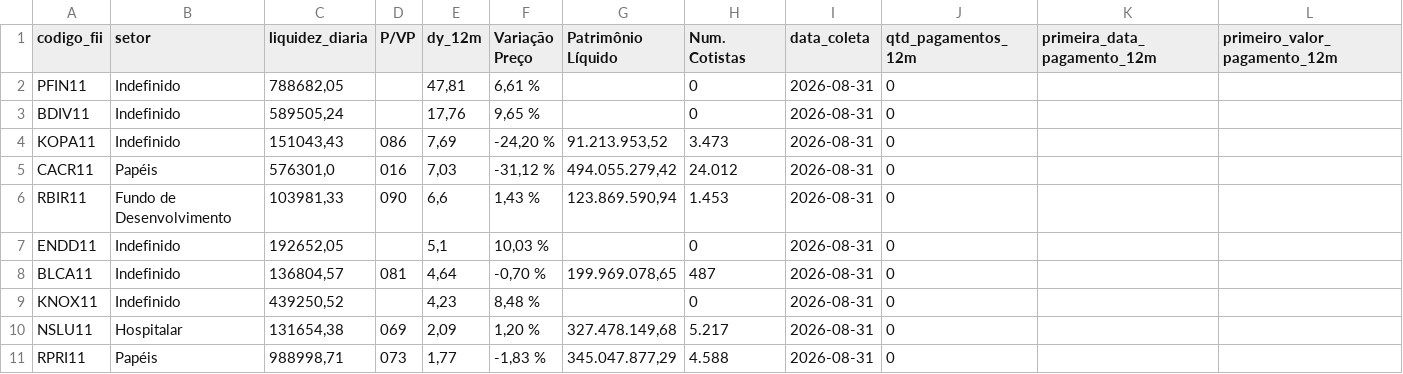
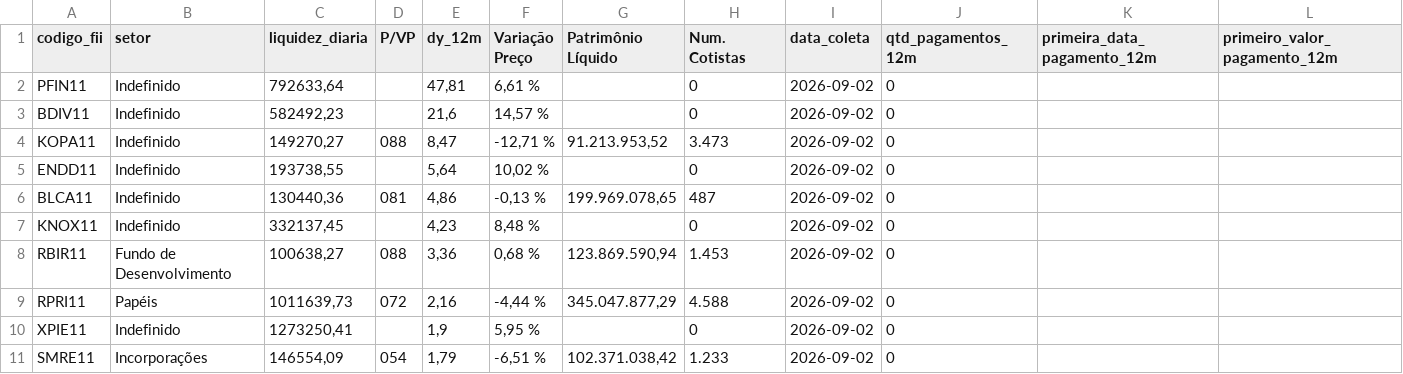
Before and after one commit to VBGVictor/CVM-FII-Data, a CSV file: output/dados_projeto/top10_dividendos_fii_com_pagamentos.csv, drawn as a sheet; only a part is shown; removed rows and columns are numbered as before the commit, all else as after; rows hold the shown columns only; the diff names each change by its address in the sheet, - before the commit and + after, or states it on an @@ line.

```diff
--- a/output/dados_projeto/top10_dividendos_fii_com_pagamentos.csv
+++ b/output/dados_projeto/top10_dividendos_fii_com_pagamentos.csv
-C2 (liquidez_diaria): 788682,05
+C2 (liquidez_diaria): 792633,64
-I2:I4 (data_coleta): 2026-08-31
+I2:I4 (data_coleta): 2026-09-02
-C3 (liquidez_diaria): 589505,24
+C3 (liquidez_diaria): 582492,23
-E3 (dy_12m): 17,76
+E3 (dy_12m): 21,6
-F3 (Variação Preço): 9,65 %
+F3 (Variação Preço): 14,57 %
-C4 (liquidez_diaria): 151043,43
+C4 (liquidez_diaria): 149270,27
-D4 (P/VP): 086
+D4 (P/VP): 088
-E4 (dy_12m): 7,69
+E4 (dy_12m): 8,47
-F4 (Variação Preço): -24,20 %
+F4 (Variação Preço): -12,71 %
-row 5: CACR11 | Papéis | 576301,0 | 016 | 7,03 | -31,12 % | 494.055.279,42 | 24.012 | 2026-08-31 | 0
-row 6: RBIR11 | Fundo de Desenvolvimento | 103981,33 | 090 | 6,6 | 1,43 % | 123.869.590,94 | 1.453 | 2026-08-31 | 0
-C5 (liquidez_diaria): 192652,05
+C5 (liquidez_diaria): 193738,55
-E5 (dy_12m): 5,1
+E5 (dy_12m): 5,64
-F5 (Variação Preço): 10,03 %
+F5 (Variação Preço): 10,02 %
-I5:I7 (data_coleta): 2026-08-31
+I5:I7 (data_coleta): 2026-09-02
-C6 (liquidez_diaria): 136804,57
+C6 (liquidez_diaria): 130440,36
-E6 (dy_12m): 4,64
+E6 (dy_12m): 4,86
-F6 (Variação Preço): -0,70 %
+F6 (Variação Preço): -0,13 %
-C7 (liquidez_diaria): 439250,52
+C7 (liquidez_diaria): 332137,45
-row 10: NSLU11 | Hospitalar | 131654,38 | 069 | 2,09 | 1,20 % | 327.478.149,68 | 5.217 | 2026-08-31 | 0
+row 8: RBIR11 | Fundo de Desenvolvimento | 100638,27 | 088 | 3,36 | 0,68 % | 123.869.590,94 | 1.453 | 2026-09-02 | 0
-C9 (liquidez_diaria): 988998,71
+C9 (liquidez_diaria): 1011639,73
-D9 (P/VP): 073
+D9 (P/VP): 072
-E9 (dy_12m): 1,77
+E9 (dy_12m): 2,16
-F9 (Variação Preço): -1,83 %
+F9 (Variação Preço): -4,44 %
-I9 (data_coleta): 2026-08-31
+I9 (data_coleta): 2026-09-02
+row 10: XPIE11 | Indefinido | 1273250,41 |  | 1,9 | 5,95 % |  | 0 | 2026-09-02 | 0
+row 11: SMRE11 | Incorporações | 146554,09 | 054 | 1,79 | -6,51 % | 102.371.038,42 | 1.233 | 2026-09-02 | 0
```
